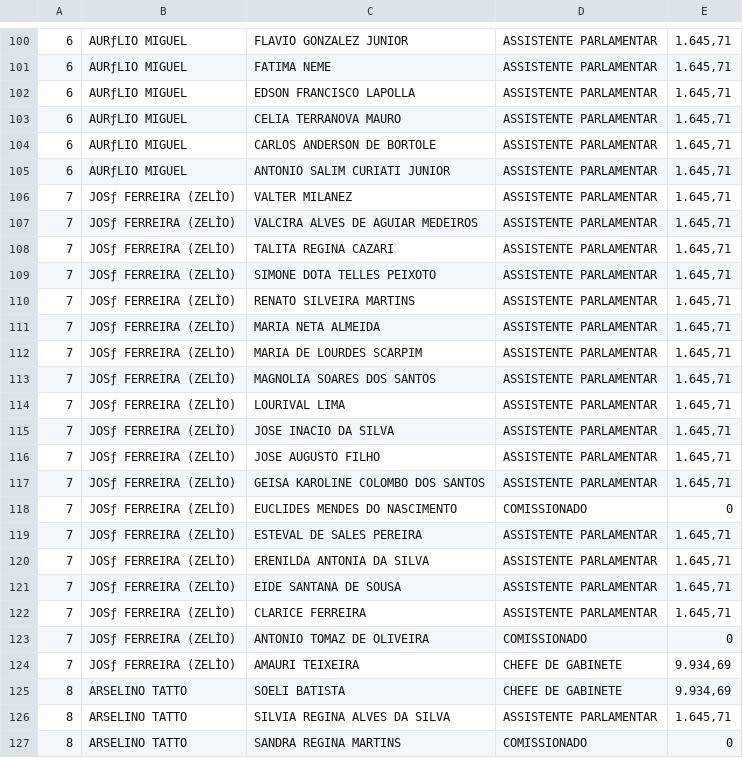
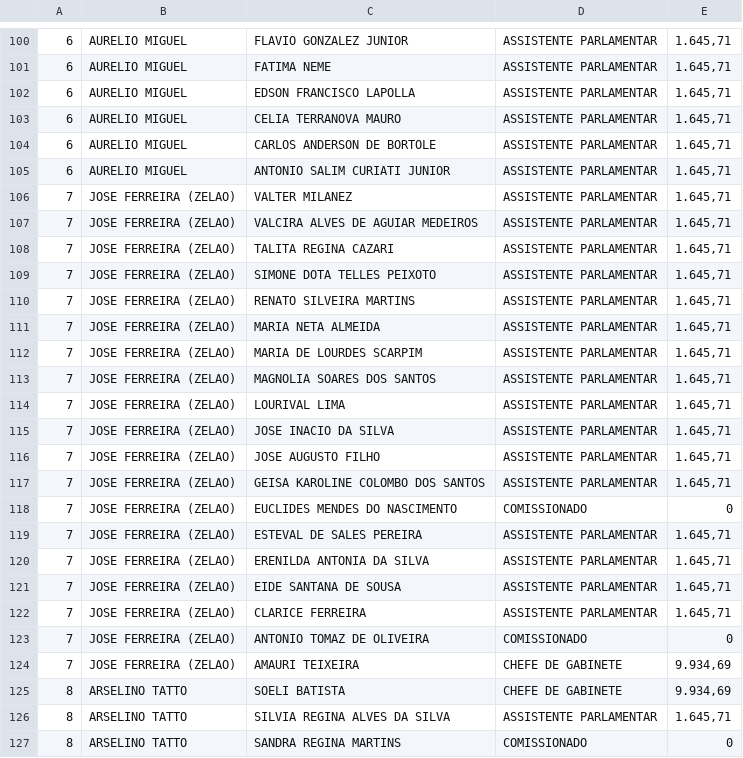
Before and after one commit to raphaelmolesim/Para-onde-foi-meu-voto, a CSV file: scala/src/main/resources/salarios.csv, drawn as a sheet; only a part is shown, gaps mark what is left out; the diff covers the shown part only.

```diff
--- a/scala/src/main/resources/salarios.csv
+++ b/scala/src/main/resources/salarios.csv
@@ -100,26 +100,26 @@
-6;AURƒLIO MIGUEL;FLAVIO GONZALEZ JUNIOR;ASSISTENTE PARLAMENTAR; 1.645,71
-6;AURƒLIO MIGUEL;FATIMA NEME;ASSISTENTE PARLAMENTAR; 1.645,71
-6;AURƒLIO MIGUEL;EDSON FRANCISCO LAPOLLA;ASSISTENTE PARLAMENTAR; 1.645,71
-6;AURƒLIO MIGUEL;CELIA TERRANOVA MAURO;ASSISTENTE PARLAMENTAR; 1.645,71
-6;AURƒLIO MIGUEL;CARLOS ANDERSON DE BORTOLE;ASSISTENTE PARLAMENTAR; 1.645,71
-6;AURƒLIO MIGUEL;ANTONIO SALIM CURIATI JUNIOR;ASSISTENTE PARLAMENTAR; 1.645,71
-7;JOSƒ FERREIRA (ZELÌO);VALTER MILANEZ;ASSISTENTE PARLAMENTAR; 1.645,71
-7;JOSƒ FERREIRA (ZELÌO);VALCIRA ALVES DE AGUIAR MEDEIROS;ASSISTENTE PARLAMENTAR; 1.645,71
-7;JOSƒ FERREIRA (ZELÌO);TALITA REGINA CAZARI;ASSISTENTE PARLAMENTAR; 1.645,71
-7;JOSƒ FERREIRA (ZELÌO);SIMONE DOTA TELLES PEIXOTO;ASSISTENTE PARLAMENTAR; 1.645,71
-7;JOSƒ FERREIRA (ZELÌO);RENATO SILVEIRA MARTINS;ASSISTENTE PARLAMENTAR; 1.645,71
-7;JOSƒ FERREIRA (ZELÌO);MARIA NETA ALMEIDA;ASSISTENTE PARLAMENTAR; 1.645,71
-7;JOSƒ FERREIRA (ZELÌO);MARIA DE LOURDES SCARPIM;ASSISTENTE PARLAMENTAR; 1.645,71
-7;JOSƒ FERREIRA (ZELÌO);MAGNOLIA SOARES DOS SANTOS;ASSISTENTE PARLAMENTAR; 1.645,71
-7;JOSƒ FERREIRA (ZELÌO);LOURIVAL LIMA;ASSISTENTE PARLAMENTAR; 1.645,71
-7;JOSƒ FERREIRA (ZELÌO);JOSE INACIO DA SILVA;ASSISTENTE PARLAMENTAR; 1.645,71
-7;JOSƒ FERREIRA (ZELÌO);JOSE AUGUSTO FILHO;ASSISTENTE PARLAMENTAR; 1.645,71
-7;JOSƒ FERREIRA (ZELÌO);GEISA KAROLINE COLOMBO DOS SANTOS;ASSISTENTE PARLAMENTAR; 1.645,71
-7;JOSƒ FERREIRA (ZELÌO);EUCLIDES MENDES DO NASCIMENTO;COMISSIONADO; 0
-7;JOSƒ FERREIRA (ZELÌO);ESTEVAL DE SALES PEREIRA;ASSISTENTE PARLAMENTAR; 1.645,71
-7;JOSƒ FERREIRA (ZELÌO);ERENILDA ANTONIA DA SILVA;ASSISTENTE PARLAMENTAR; 1.645,71
-7;JOSƒ FERREIRA (ZELÌO);EIDE SANTANA DE SOUSA;ASSISTENTE PARLAMENTAR; 1.645,71
-7;JOSƒ FERREIRA (ZELÌO);CLARICE FERREIRA;ASSISTENTE PARLAMENTAR; 1.645,71
-7;JOSƒ FERREIRA (ZELÌO);ANTONIO TOMAZ DE OLIVEIRA;COMISSIONADO; 0
-7;JOSƒ FERREIRA (ZELÌO);AMAURI TEIXEIRA;CHEFE DE GABINETE; 9.934,69
+6;AURELIO MIGUEL;FLAVIO GONZALEZ JUNIOR;ASSISTENTE PARLAMENTAR; 1.645,71
+6;AURELIO MIGUEL;FATIMA NEME;ASSISTENTE PARLAMENTAR; 1.645,71
+6;AURELIO MIGUEL;EDSON FRANCISCO LAPOLLA;ASSISTENTE PARLAMENTAR; 1.645,71
+6;AURELIO MIGUEL;CELIA TERRANOVA MAURO;ASSISTENTE PARLAMENTAR; 1.645,71
+6;AURELIO MIGUEL;CARLOS ANDERSON DE BORTOLE;ASSISTENTE PARLAMENTAR; 1.645,71
+6;AURELIO MIGUEL;ANTONIO SALIM CURIATI JUNIOR;ASSISTENTE PARLAMENTAR; 1.645,71
+7;JOSE FERREIRA (ZELAO);VALTER MILANEZ;ASSISTENTE PARLAMENTAR; 1.645,71
+7;JOSE FERREIRA (ZELAO);VALCIRA ALVES DE AGUIAR MEDEIROS;ASSISTENTE PARLAMENTAR; 1.645,71
+7;JOSE FERREIRA (ZELAO);TALITA REGINA CAZARI;ASSISTENTE PARLAMENTAR; 1.645,71
+7;JOSE FERREIRA (ZELAO);SIMONE DOTA TELLES PEIXOTO;ASSISTENTE PARLAMENTAR; 1.645,71
+7;JOSE FERREIRA (ZELAO);RENATO SILVEIRA MARTINS;ASSISTENTE PARLAMENTAR; 1.645,71
+7;JOSE FERREIRA (ZELAO);MARIA NETA ALMEIDA;ASSISTENTE PARLAMENTAR; 1.645,71
+7;JOSE FERREIRA (ZELAO);MARIA DE LOURDES SCARPIM;ASSISTENTE PARLAMENTAR; 1.645,71
+7;JOSE FERREIRA (ZELAO);MAGNOLIA SOARES DOS SANTOS;ASSISTENTE PARLAMENTAR; 1.645,71
+7;JOSE FERREIRA (ZELAO);LOURIVAL LIMA;ASSISTENTE PARLAMENTAR; 1.645,71
+7;JOSE FERREIRA (ZELAO);JOSE INACIO DA SILVA;ASSISTENTE PARLAMENTAR; 1.645,71
+7;JOSE FERREIRA (ZELAO);JOSE AUGUSTO FILHO;ASSISTENTE PARLAMENTAR; 1.645,71
+7;JOSE FERREIRA (ZELAO);GEISA KAROLINE COLOMBO DOS SANTOS;ASSISTENTE PARLAMENTAR; 1.645,71
+7;JOSE FERREIRA (ZELAO);EUCLIDES MENDES DO NASCIMENTO;COMISSIONADO; 0
+7;JOSE FERREIRA (ZELAO);ESTEVAL DE SALES PEREIRA;ASSISTENTE PARLAMENTAR; 1.645,71
+7;JOSE FERREIRA (ZELAO);ERENILDA ANTONIA DA SILVA;ASSISTENTE PARLAMENTAR; 1.645,71
+7;JOSE FERREIRA (ZELAO);EIDE SANTANA DE SOUSA;ASSISTENTE PARLAMENTAR; 1.645,71
+7;JOSE FERREIRA (ZELAO);CLARICE FERREIRA;ASSISTENTE PARLAMENTAR; 1.645,71
+7;JOSE FERREIRA (ZELAO);ANTONIO TOMAZ DE OLIVEIRA;COMISSIONADO; 0
+7;JOSE FERREIRA (ZELAO);AMAURI TEIXEIRA;CHEFE DE GABINETE; 9.934,69
 8;ARSELINO TATTO;SOELI BATISTA;CHEFE DE GABINETE; 9.934,69
```
Also changed, not shown: 120 edited cells elsewhere in this file, 15 other files.
